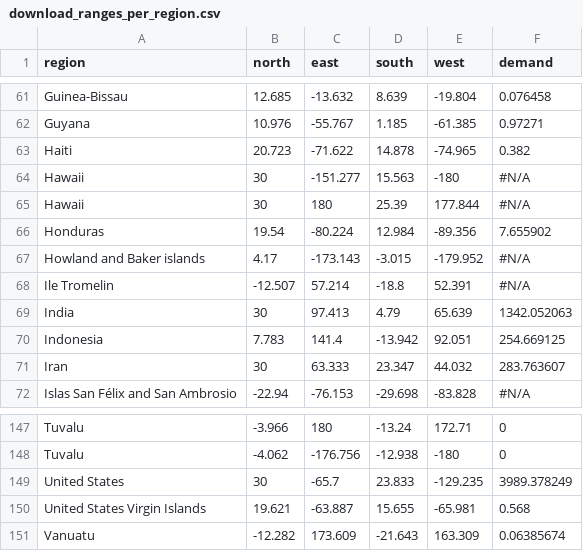
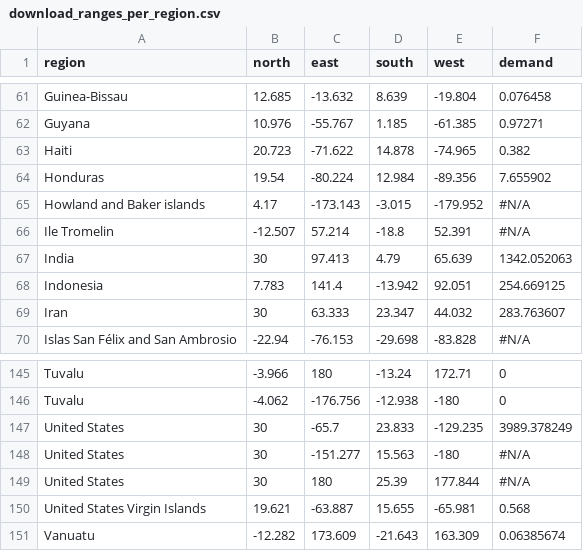
Before and after one commit to JKALanger/pyOTEC, a CSV file: download_ranges_per_region.csv, drawn as a sheet; only a part is shown, gaps mark what is left out; removed rows and columns are numbered as before the commit, all else as after; the diff names each change by its address in the sheet, - before the commit and + after, or states it on an @@ line.

```diff
--- a/download_ranges_per_region.csv
+++ b/download_ranges_per_region.csv
-row 64: Hawaii | 30 | -151.277 | 15.563 | -180 | #N/A
-row 65: Hawaii | 30 | 180 | 25.39 | 177.844 | #N/A
+row 148: United States | 30 | -151.277 | 15.563 | -180 | #N/A
+row 149: United States | 30 | 180 | 25.39 | 177.844 | #N/A
```
Also changed, not shown: 5 other files.
